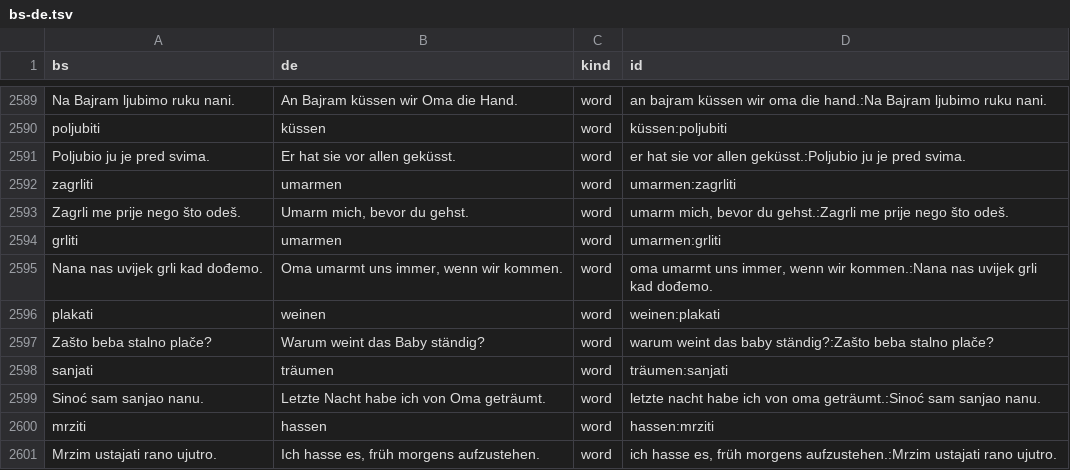
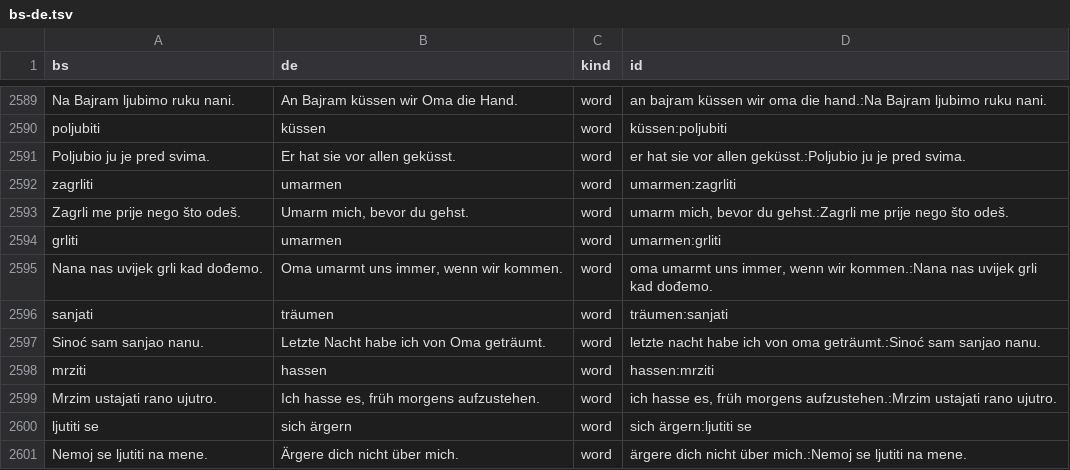
Before and after one commit to zmaj-lernapp/zmaj, a TSV file: data/parallel/bs-de.tsv, drawn as a sheet; only a part is shown, gaps mark what is left out; the shorter side is filled out with more unchanged rows; the diff names each change by its address in the sheet, - before the commit and + after, or states it on an @@ line.

```diff
--- a/data/parallel/bs-de.tsv
+++ b/data/parallel/bs-de.tsv
-row 2596: plakati | weinen | word | weinen:plakati
-row 2597: Zašto beba stalno plače? | Warum weint das Baby ständig? | word | warum weint das baby ständig?:Zašto beba stalno plače?
```
Also changed, not shown: data/parallel/bs-da.tsv, data/parallel/bs-fr.tsv, 45 other files.
